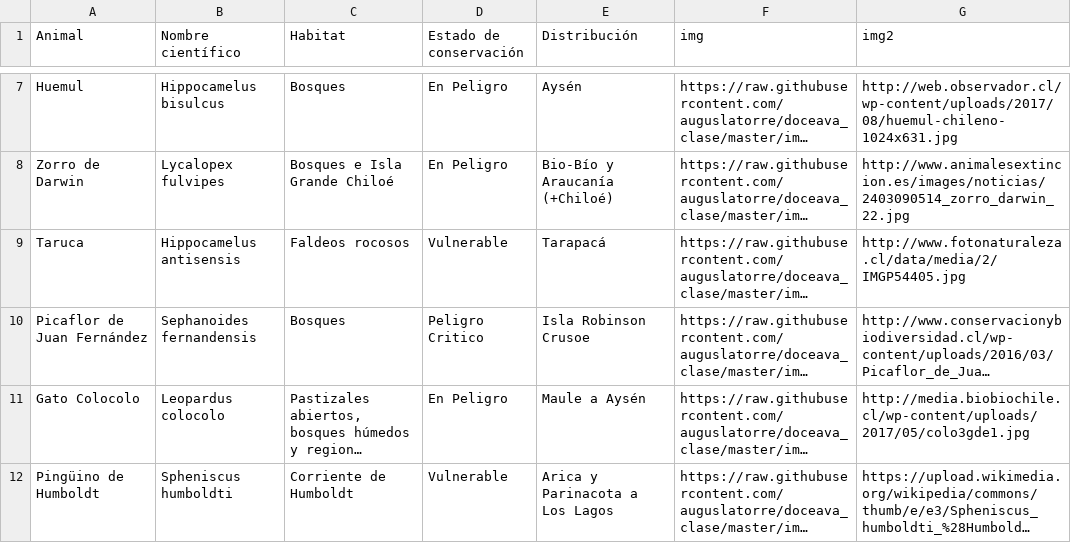
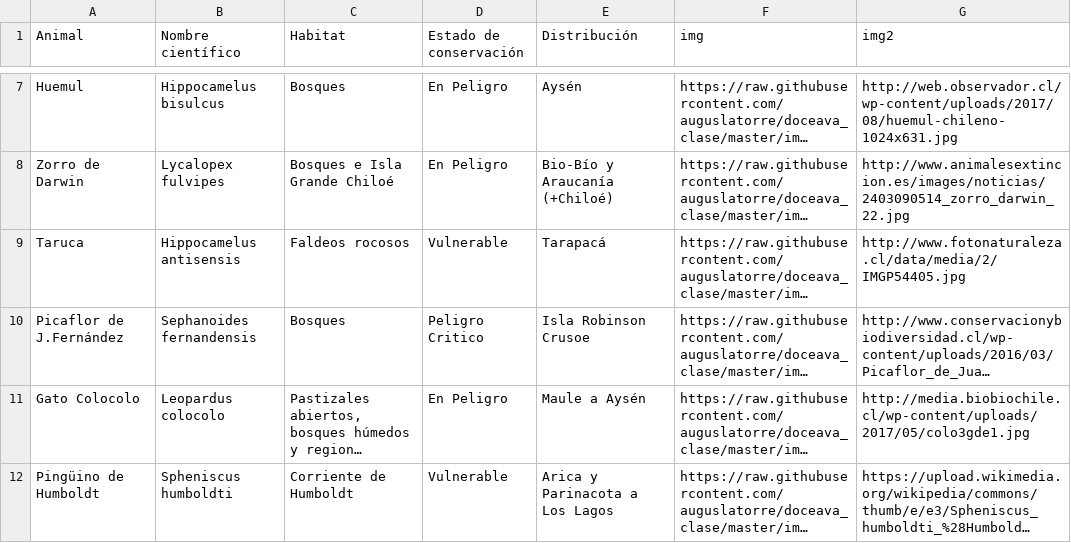
Before and after one commit to auguslatorre/doceava_clase, a CSV file: data/Lista_animales.csv, drawn as a sheet; only a part is shown, gaps mark what is left out; long unchanged cells end in …; the diff names each change by its address in the sheet, - before the commit and + after, or states it on an @@ line.

Commit message:
Update Lista_animales.csv

```diff
--- a/data/Lista_animales.csv
+++ b/data/Lista_animales.csv
-A10 (Animal): Picaflor de Juan Fernández
+A10 (Animal): Picaflor de J.Fernández
```
